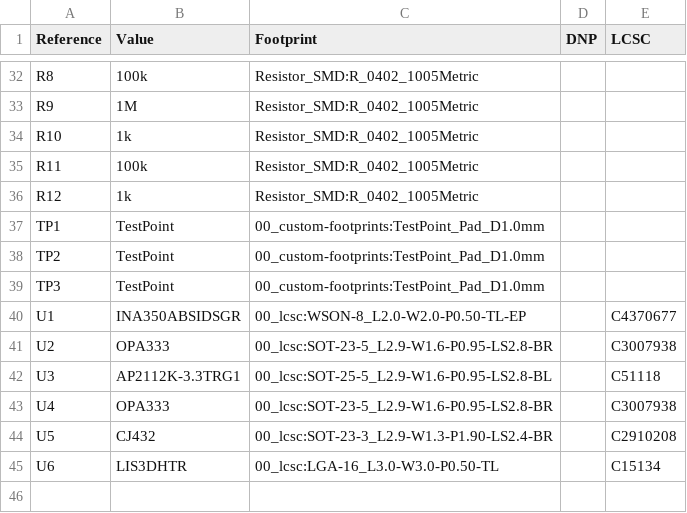
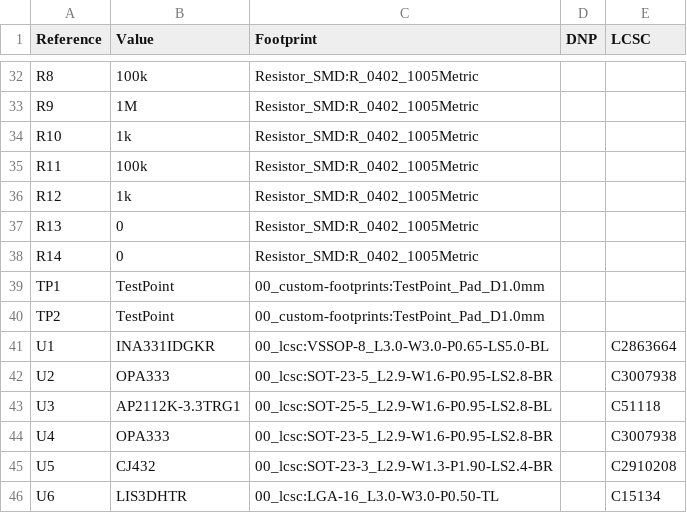
Before and after one commit to Aightech/CleverHand-hardware, a CSV file: KiCad/modules/EMG_INA331/production/EMG_INA331_bom.csv, drawn as a sheet; only a part is shown, gaps mark what is left out.

```diff
--- a/KiCad/modules/EMG_INA331/production/EMG_INA331_bom.csv
+++ b/KiCad/modules/EMG_INA331/production/EMG_INA331_bom.csv
@@ -36,6 +36,7 @@
 "R12","1k","Resistor_SMD:R_0402_1005Metric","",""
+"R13","0","Resistor_SMD:R_0402_1005Metric","",""
+"R14","0","Resistor_SMD:R_0402_1005Metric","",""
 "TP1","TestPoint","00_custom-footprints:TestPoint_Pad_D1.0mm","",""
 "TP2","TestPoint","00_custom-footprints:TestPoint_Pad_D1.0mm","",""
-"TP3","TestPoint","00_custom-footprints:TestPoint_Pad_D1.0mm","",""
-"U1","INA350ABSIDSGR","00_lcsc:WSON-8_L2.0-W2.0-P0.50-TL-EP","","C4370677"
+"U1","INA331IDGKR","00_lcsc:VSSOP-8_L3.0-W3.0-P0.65-LS5.0-BL","","C2863664"
 "U2","OPA333","00_lcsc:SOT-23-5_L2.9-W1.6-P0.95-LS2.8-BR","","C3007938"
```
Also changed, not shown: KiCad/modules/EMG_INA331/production/EMG_INA331_pos.csv, 23 other files.
